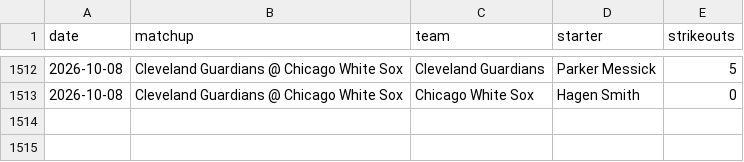
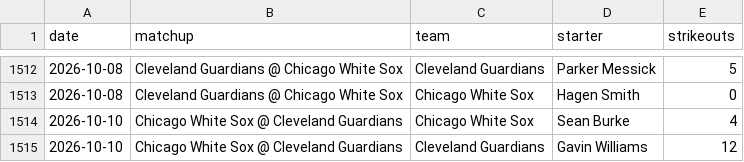
Before and after one commit to edwardk38/bump-engine, a CSV file: data/actual_ks.csv, drawn as a sheet; only a part is shown, gaps mark what is left out.

```diff
--- a/data/actual_ks.csv
+++ b/data/actual_ks.csv
@@ -1513 +1513,3 @@ date,matchup,team,starter,strikeouts
 2026-10-08,Cleveland Guardians @ Chicago White Sox,Chicago White Sox,Hagen Smith,0
+2026-10-10,Chicago White Sox @ Cleveland Guardians,Chicago White Sox,Sean Burke,4
+2026-10-10,Chicago White Sox @ Cleveland Guardians,Cleveland Guardians,Gavin Williams,12
```
Also changed, not shown: 11 other files.
